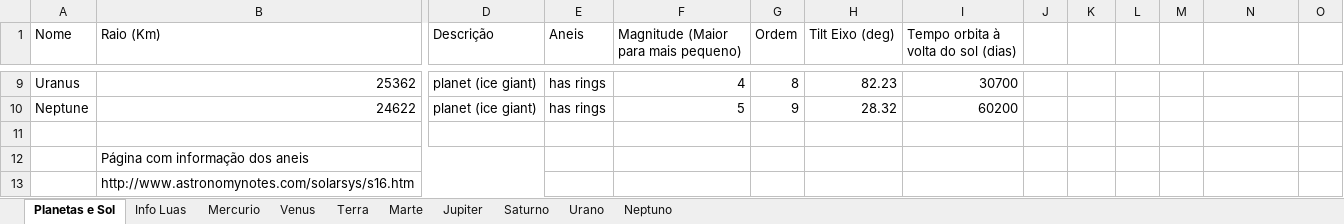
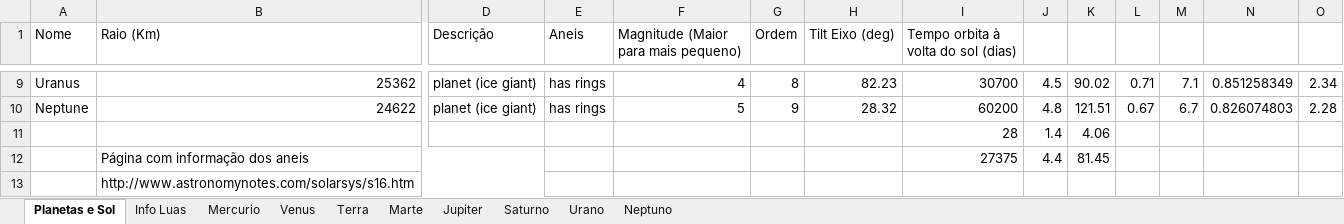
Before and after one commit to b-pereira/CG1617, an Excel workbook: dados/medidas_sistema_solar.xlsx, sheet Planetas e Sol, drawn as a sheet; only a part is shown, gaps mark what is left out; values as stored, in another font and other column widths than the file's, no borders; removed rows and columns are numbered as before the commit, all else as after; rows hold the shown columns only; the diff covers the shown part only; the diff names each change by its address in the sheet, - before the commit and + after, or states it on an @@ line.

```diff
--- a/dados/medidas_sistema_solar.xlsx (sheet Planetas e Sol)
+++ b/dados/medidas_sistema_solar.xlsx (sheet Planetas e Sol)
-J9: (empty)
+J9: 4.5
-K9: (empty)
+K9: 90.02
-L9: (empty)
+L9: 0.71
-M9: (empty)
+M9: 7.1
-N9: (empty)
+N9: 0.851258349
-O9: (empty)
+O9: 2.34
-J10: (empty)
+J10: 4.8
-K10: (empty)
+K10: 121.51
-L10: (empty)
+L10: 0.67
-M10: (empty)
+M10: 6.7
-N10: (empty)
+N10: 0.826074803
-O10: (empty)
+O10: 2.28
-row 11: (empty)
+row 11:  |  |  |  |  |  |  | 28 | 1.4 | 4.06
-row 12:  | Página com informação dos aneis
+row 12:  | Página com informação dos aneis |  |  |  |  |  | 27375 | 4.4 | 81.45
```
Also changed, not shown: 36 edited cells elsewhere in this sheet.
